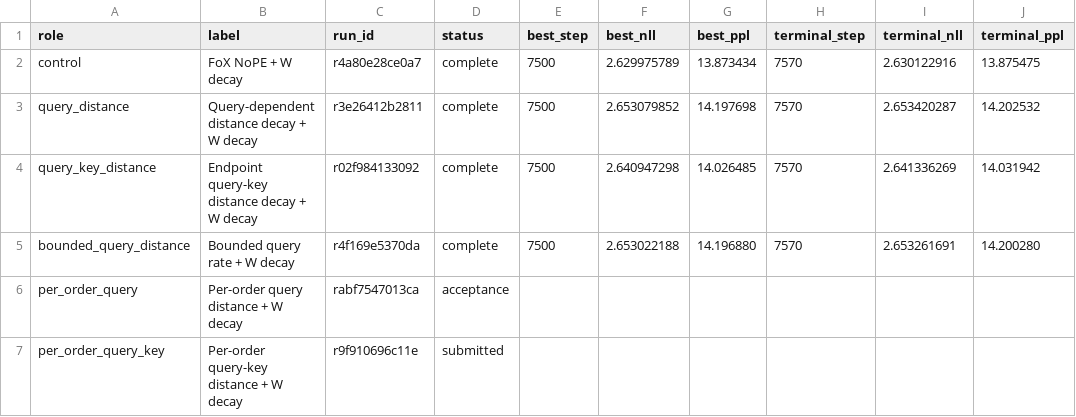
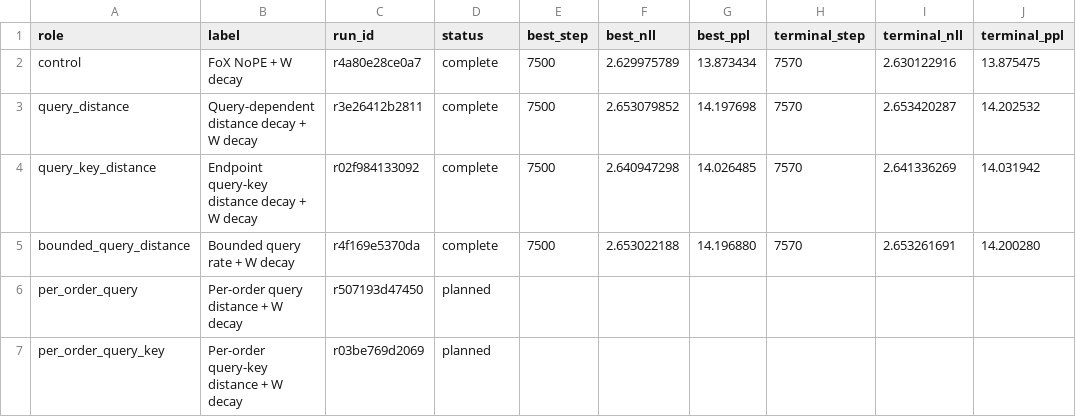
Before and after one commit to rafaelhanashiro/functional-memory, a CSV file: experiments/transformer_pp/results/exploratory/query_distance_decay/summary.csv, drawn as a sheet; only a part is shown; the diff names each change by its address in the sheet, - before the commit and + after, or states it on an @@ line.

```diff
--- a/experiments/transformer_pp/results/exploratory/query_distance_decay/summary.csv
+++ b/experiments/transformer_pp/results/exploratory/query_distance_decay/summary.csv
-C6 (run_id): rabf7547013ca
+C6 (run_id): r507193d47450
-D6 (status): acceptance
+D6 (status): planned
-C7 (run_id): r9f910696c11e
+C7 (run_id): r03be769d2069
-D7 (status): submitted
+D7 (status): planned
```
Also changed, not shown: experiments/transformer_pp/runs.csv, 19 other files.
